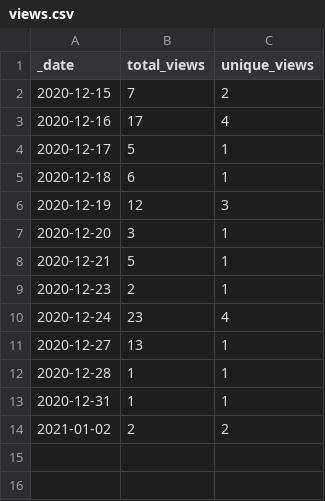
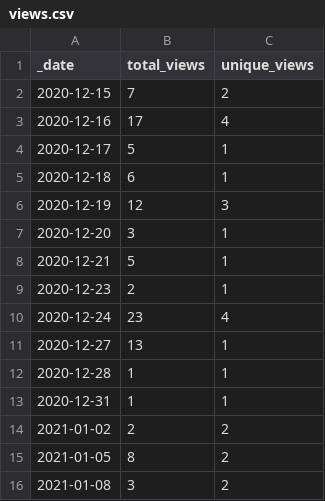
Before and after one commit to pablogalve/CoffeeShop-FlutterApp, a CSV file: traffic/views.csv, drawn as a sheet; the diff names each change by its address in the sheet, - before the commit and + after, or states it on an @@ line.

Commit message:
GitHub traffic

```diff
--- a/traffic/views.csv
+++ b/traffic/views.csv
+row 15: 2021-01-05 | 8 | 2
+row 16: 2021-01-08 | 3 | 2
```
Also changed, not shown: 2 other files.
